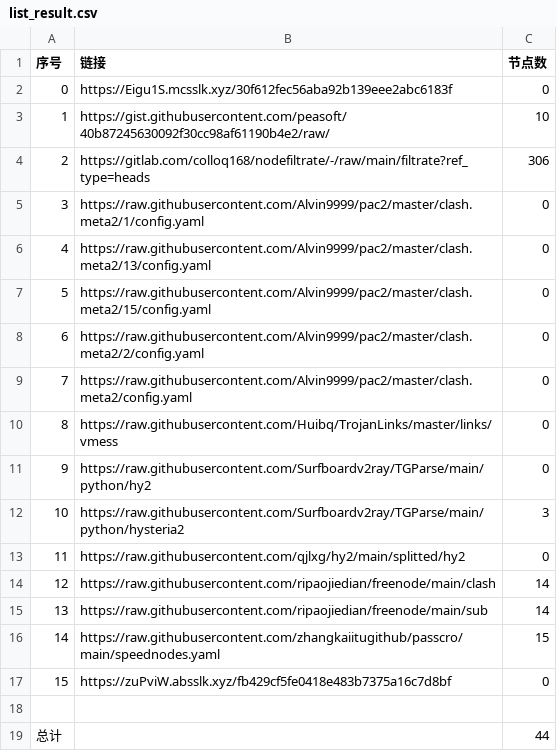
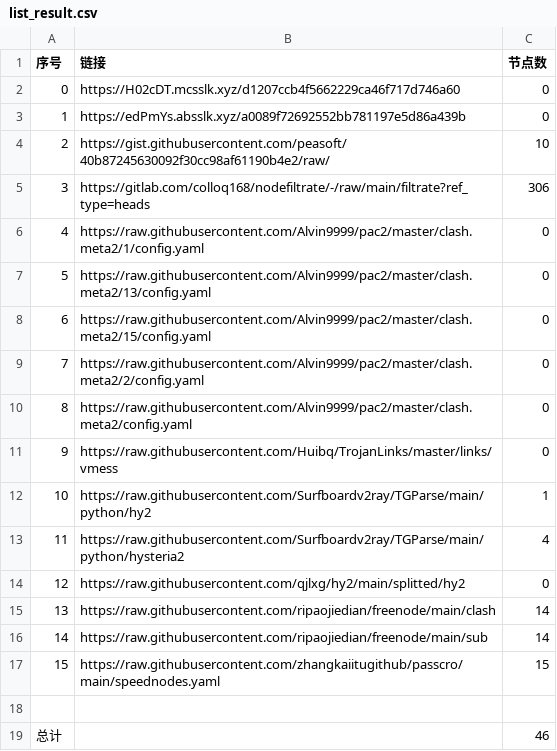
Before and after one commit to qiubei000/NoMoreWalls, a CSV file: list_result.csv, drawn as a sheet; removed rows and columns are numbered as before the commit, all else as after; the diff names each change by its address in the sheet, - before the commit and + after, or states it on an @@ line.

```diff
--- a/list_result.csv
+++ b/list_result.csv
+row 2: 0 | https://H02cDT.mcsslk.xyz/d1207ccb4f5662229ca46f717d746a60 | 0
@@ column A (序号) renumbered between rows 3 and 17 @@
-B3 (链接): https://Eigu1S.mcsslk.xyz/30f612fec56aba92b139eee2abc6183f
+B3 (链接): https://edPmYs.absslk.xyz/a0089f72692552bb781197e5d86a439b
-C12 (节点数): 0
+C12 (节点数): 1
-C13 (节点数): 3
+C13 (节点数): 4
-row 17: 15 | https://zuPviW.absslk.xyz/fb429cf5fe0418e483b7375a16c7d8bf | 0
-C19 (节点数): 44
+C19 (节点数): 46
```
Also changed, not shown: 7 other files.
